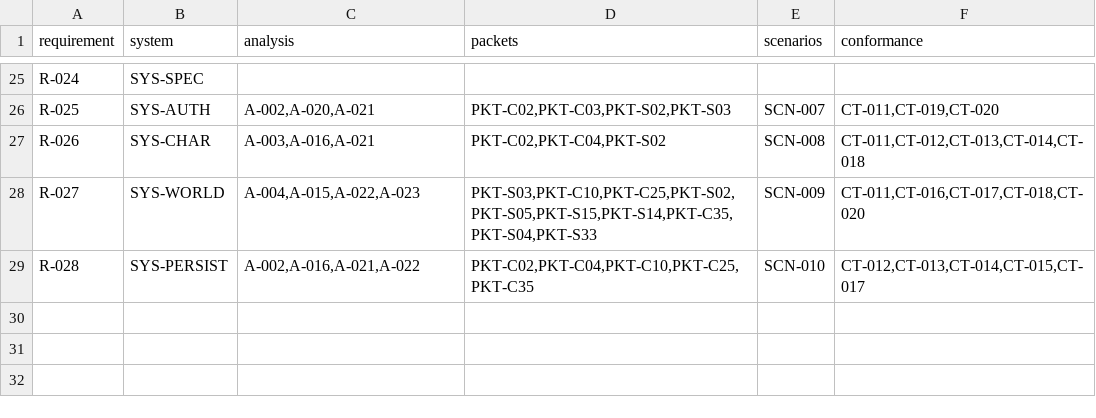
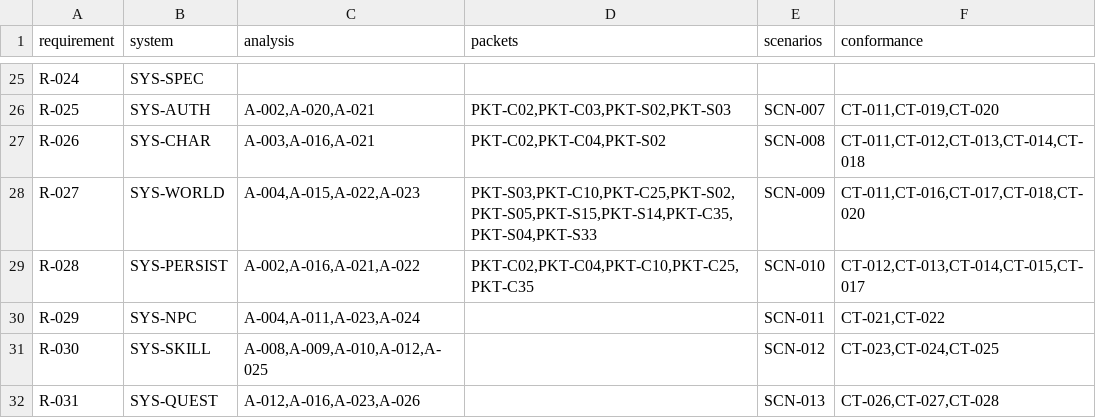
Before and after one commit to we88ec3-prog/as_server_spec, a CSV file: 00-governance/traceability.csv, drawn as a sheet; only a part is shown, gaps mark what is left out; the diff names each change by its address in the sheet, - before the commit and + after, or states it on an @@ line.

Commit message:
Register tutorial gameplay requirements, evidence gaps and conformance cases
Add R-029..031, A-024..026, SCN-011..013, planned CT-021..028; link SYS, traceability and manifest.

```diff
--- a/00-governance/traceability.csv
+++ b/00-governance/traceability.csv
+row 30: R-029 | SYS-NPC | A-004,A-011,A-023,A-024 |  | SCN-011 | CT-021,CT-022
+row 31: R-030 | SYS-SKILL | A-008,A-009,A-010,A-012,A-025 |  | SCN-012 | CT-023,CT-024,CT-025
+row 32: R-031 | SYS-QUEST | A-012,A-016,A-023,A-026 |  | SCN-013 | CT-026,CT-027,CT-028
```
Also changed, not shown: 6 other files.
